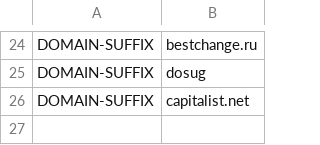
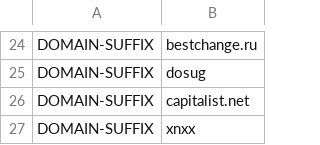
Before and after one commit to appsttar/ss-lists, a CSV file: ss-list-advanced.csv, drawn as a sheet; only a part is shown, gaps mark what is left out.

Commit message:
Update ss-list-advanced.csv

```diff
--- a/ss-list-advanced.csv
+++ b/ss-list-advanced.csv
@@ -26 +26,2 @@ DOMAIN-SUFFIX,dosug
 DOMAIN-SUFFIX,capitalist.net
+DOMAIN-SUFFIX,xnxx
```
